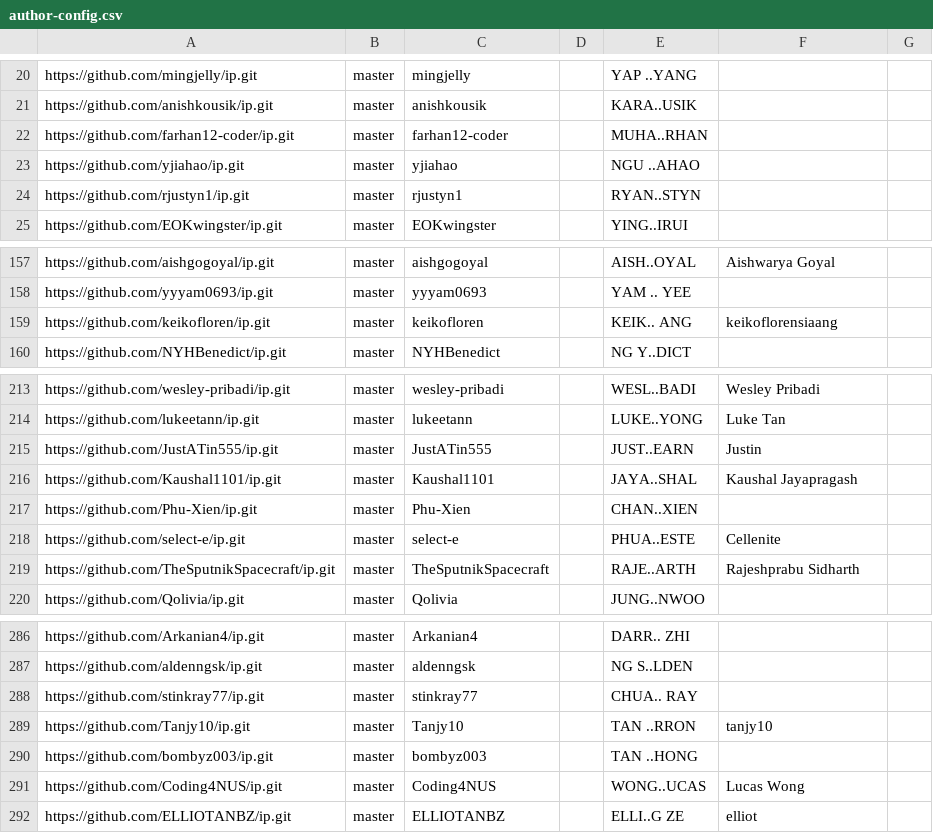
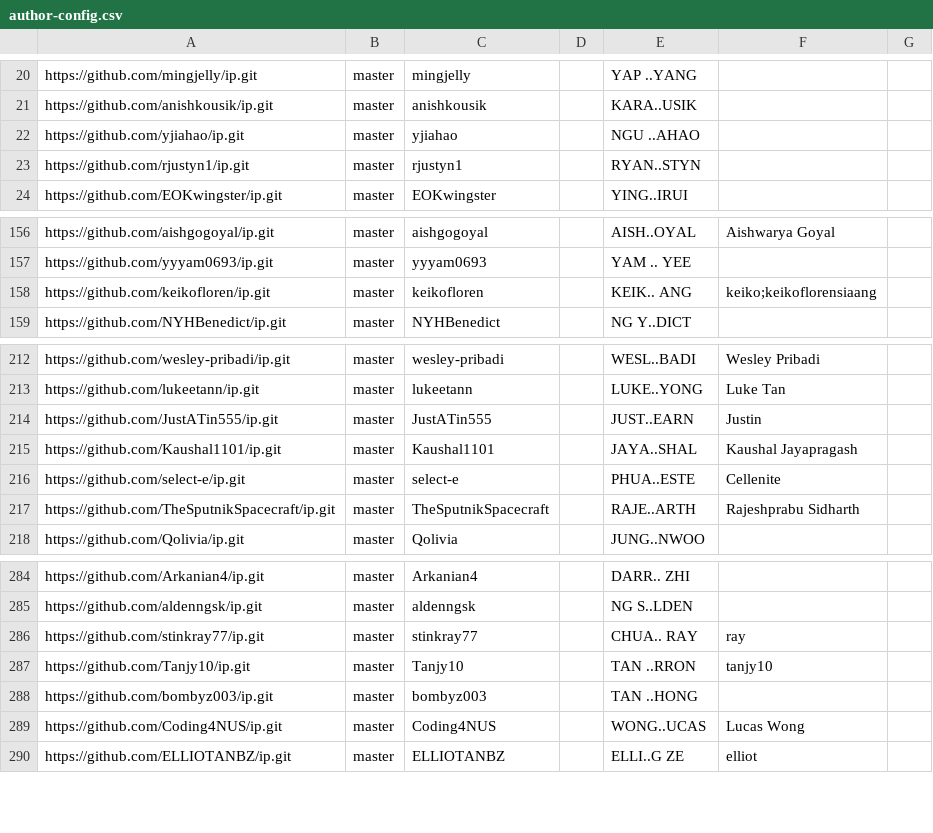
Before and after one commit to NUS-CS2103-AY2526-S2/ip-dashboard, a CSV file: config/author-config.csv, drawn as a sheet; only a part is shown, gaps mark what is left out.

```diff
--- a/config/author-config.csv
+++ b/config/author-config.csv
@@ -21,3 +21,2 @@ https://github.com/mingjelly/ip.git,master,mingjelly,,YAP ..YANG,,
 https://github.com/anishkousik/ip.git,master,anishkousik,,KARA..USIK,,
-https://github.com/farhan12-coder/ip.git,master,farhan12-coder,,MUHA..RHAN,,
 https://github.com/yjiahao/ip.git,master,yjiahao,,NGU ..AHAO,,
@@ -158,3 +157,3 @@ https://github.com/aishgogoyal/ip.git,master,aishgogoyal,,AISH..OYAL,Aishwarya G
 https://github.com/yyyam0693/ip.git,master,yyyam0693,,YAM .. YEE,,
-https://github.com/keikofloren/ip.git,master,keikofloren,,KEIK.. ANG,keikoflorensiaang,
+https://github.com/keikofloren/ip.git,master,keikofloren,,KEIK.. ANG,keiko;keikoflorensiaang,
 https://github.com/NYHBenedict/ip.git,master,NYHBenedict,,NG Y..DICT,,
@@ -216,3 +215,2 @@ https://github.com/JustATin555/ip.git,master,JustATin555,,JUST..EARN,Justin,
 https://github.com/Kaushal1101/ip.git,master,Kaushal1101,,JAYA..SHAL,Kaushal Jayapragash,
-https://github.com/Phu-Xien/ip.git,master,Phu-Xien,,CHAN..XIEN,,
 https://github.com/select-e/ip.git,master,select-e,,PHUA..ESTE,Cellenite,
@@ -287,3 +285,3 @@ https://github.com/Arkanian4/ip.git,master,Arkanian4,,DARR.. ZHI,,
 https://github.com/aldenngsk/ip.git,master,aldenngsk,,NG S..LDEN,,
-https://github.com/stinkray77/ip.git,master,stinkray77,,CHUA.. RAY,,
+https://github.com/stinkray77/ip.git,master,stinkray77,,CHUA.. RAY,ray,
 https://github.com/Tanjy10/ip.git,master,Tanjy10,,TAN ..RRON,tanjy10,
```
Also changed, not shown: config/repo-config.csv.
